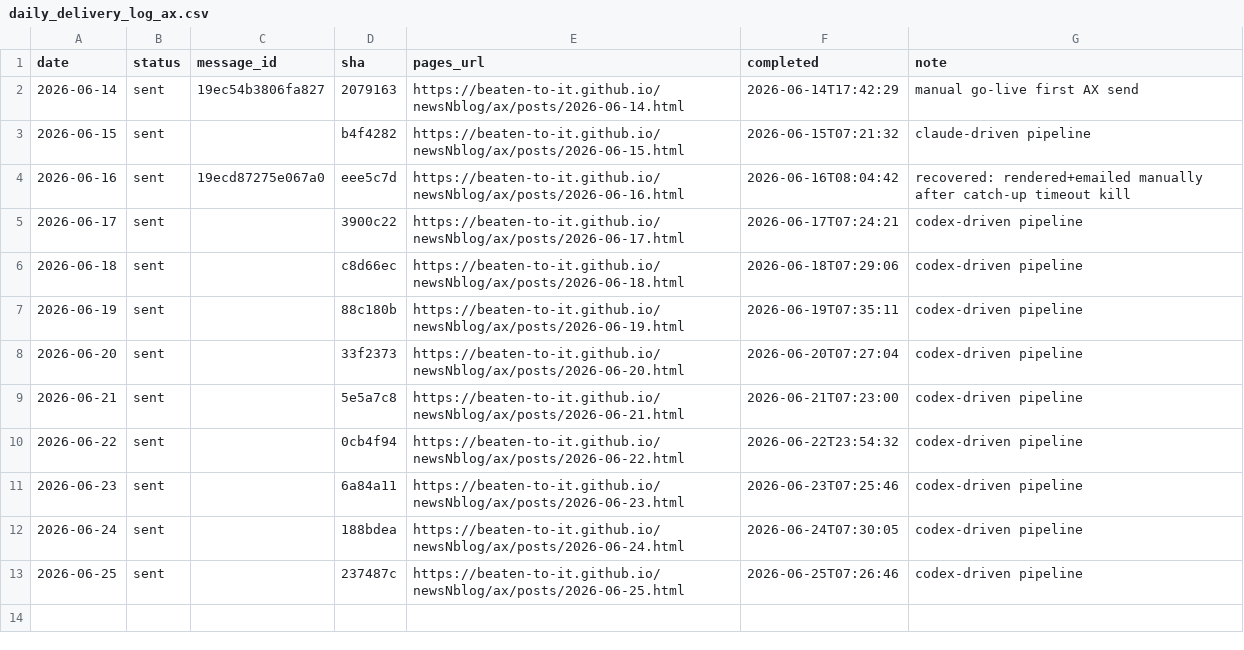
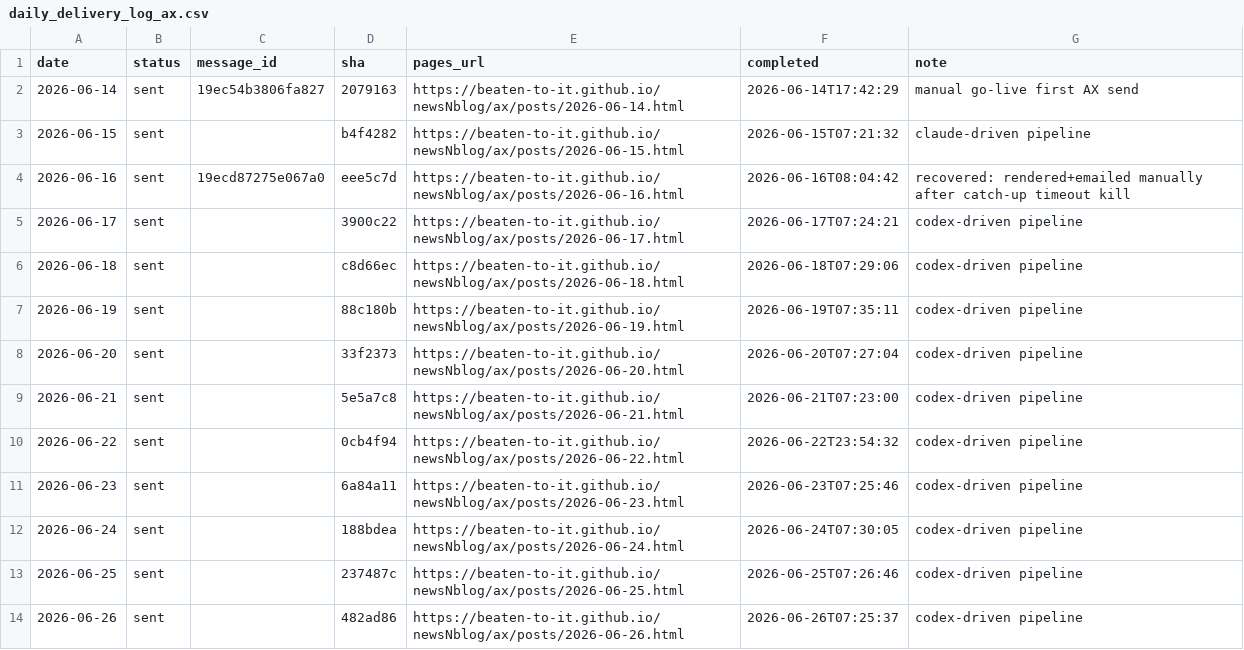
Before and after one commit to Beaten-to-it/newsNblog, a CSV file: data/daily_delivery_log_ax.csv, drawn as a sheet; the diff names each change by its address in the sheet, - before the commit and + after, or states it on an @@ line.

Commit message:
Log 2026-06-26 delivery [ai, ax]

```diff
--- a/data/daily_delivery_log_ax.csv
+++ b/data/daily_delivery_log_ax.csv
+row 14: 2026-06-26 | sent |  | 482ad86 | https://beaten-to-it.github.io/newsNblog/ax/posts/2026-06-26.html | 2026-06-26T07:25:37 | codex-driven pipeline
```
Also changed, not shown: data/daily_delivery_log.csv.
